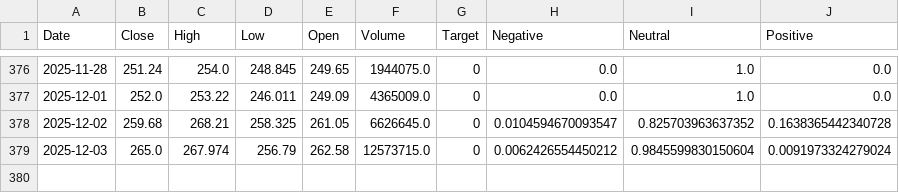
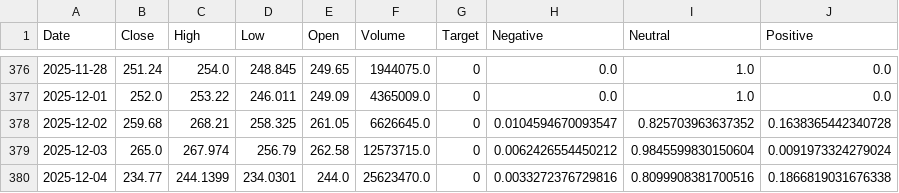
Before and after one commit to ArthurHastings/crypto_model, a CSV file: stock_csvs/SNOW_price_sentiment.csv, drawn as a sheet; only a part is shown, gaps mark what is left out; the diff names each change by its address in the sheet, - before the commit and + after, or states it on an @@ line.

```diff
--- a/stock_csvs/SNOW_price_sentiment.csv
+++ b/stock_csvs/SNOW_price_sentiment.csv
+row 380: 2025-12-04 | 234.77 | 244.1399 | 234.0301 | 244.0 | 25623470.0 | 0 | 0.0033272376729816 | 0.8099908381700516 | 0.1866819031676338
```
Also changed, not shown: stock_csvs/AMD_price_sentiment.csv, stock_csvs/CVX_price_sentiment.csv, 26 other files.
